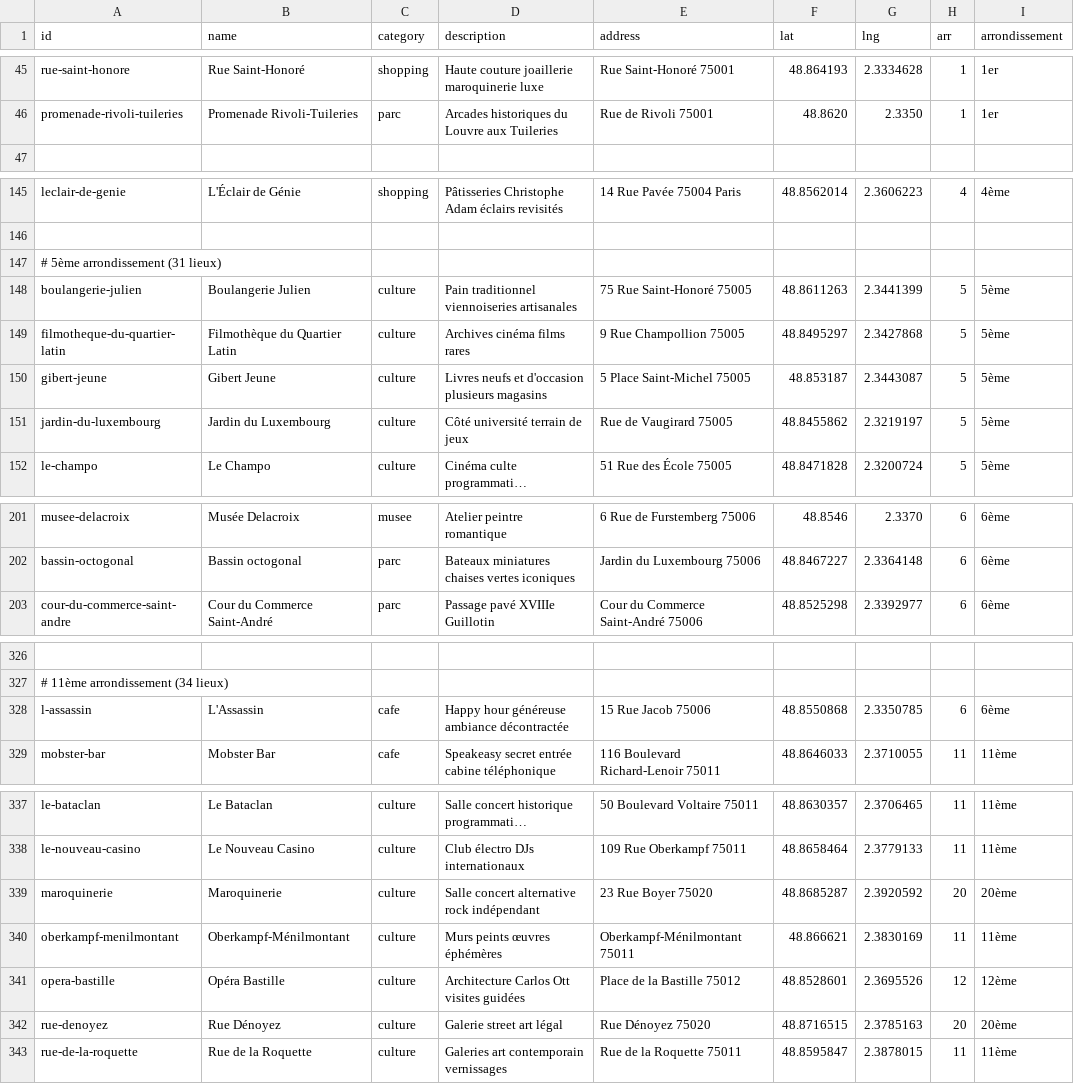
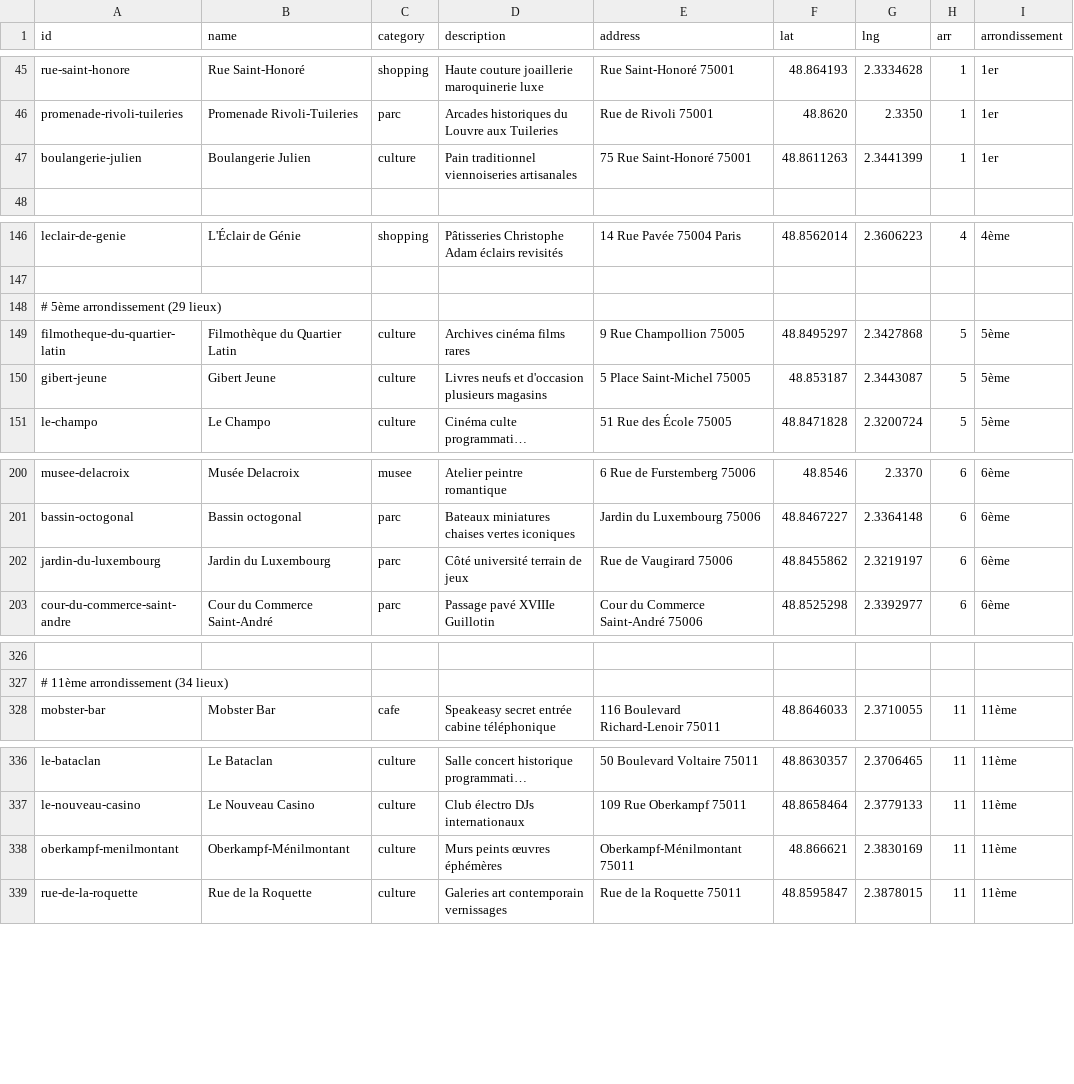
Before and after one commit to Nicolas456123/paris-explorer, a CSV file: data/paris-places.csv, drawn as a sheet; only a part is shown, gaps mark what is left out; long unchanged cells end in …; removed rows and columns are numbered as before the commit, all else as after; the diff covers the shown part only; the diff names each change by its address in the sheet, - before the commit and + after, or states it on an @@ line.

Commit message:
Ok

```diff
--- a/data/paris-places.csv
+++ b/data/paris-places.csv
+row 47: boulangerie-julien | Boulangerie Julien | culture | Pain traditionnel viennoiseries artisanales | 75 Rue Saint-Honoré 75001 | 48.8611263 | 2.3441399 | 1 | 1er
-A148 (id): # 5ème arrondissement (31 lieux)
+A148 (id): # 5ème arrondissement (29 lieux)
-row 148: boulangerie-julien | Boulangerie Julien | culture | Pain traditionnel viennoiseries artisanales | 75 Rue Saint-Honoré 75005 | 48.8611263 | 2.3441399 | 5 | 5ème
-row 151: jardin-du-luxembourg | Jardin du Luxembourg | culture | Côté université terrain de jeux | Rue de Vaugirard 75005 | 48.8455862 | 2.3219197 | 5 | 5ème
+row 202: jardin-du-luxembourg | Jardin du Luxembourg | parc | Côté université terrain de jeux | Rue de Vaugirard 75006 | 48.8455862 | 2.3219197 | 6 | 6ème
-row 328: l-assassin | L'Assassin | cafe | Happy hour généreuse ambiance décontractée | 15 Rue Jacob 75006 | 48.8550868 | 2.3350785 | 6 | 6ème
-row 339: maroquinerie | Maroquinerie | culture | Salle concert alternative rock indépendant | 23 Rue Boyer 75020 | 48.8685287 | 2.3920592 | 20 | 20ème
-row 341: opera-bastille | Opéra Bastille | culture | Architecture Carlos Ott visites guidées | Place de la Bastille 75012 | 48.8528601 | 2.3695526 | 12 | 12ème
-row 342: rue-denoyez | Rue Dénoyez | culture | Galerie street art légal | Rue Dénoyez 75020 | 48.8716515 | 2.3785163 | 20 | 20ème
```
Also changed, not shown: 3 removed rows and 2 edited cells elsewhere in this file.
